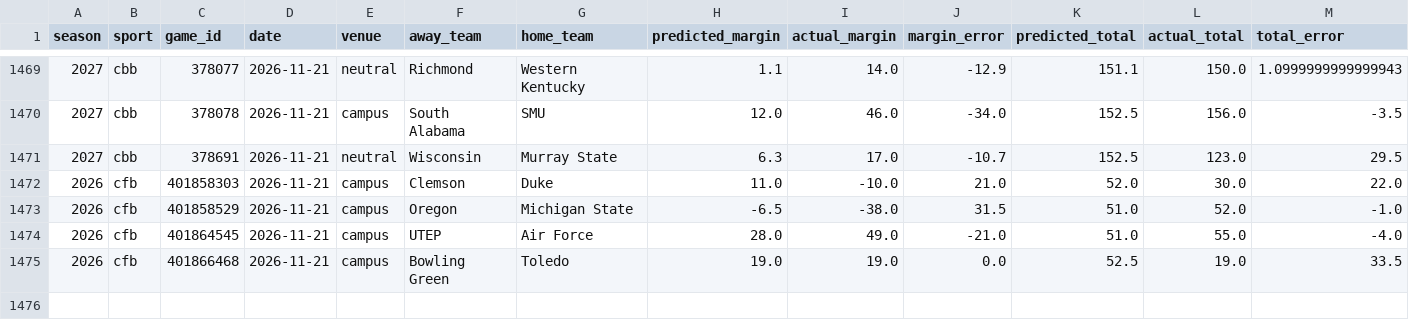
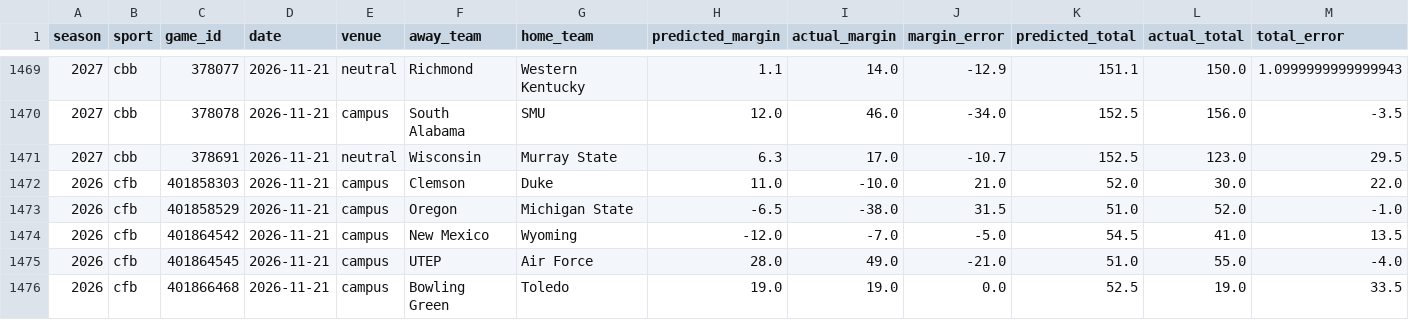
Before and after one commit to thecadeharp/cfb-analytics, a CSV file: data/reports/independent_benchmark_packet.csv, drawn as a sheet; only a part is shown, gaps mark what is left out; rows hold the shown columns only; the diff names each change by its address in the sheet, - before the commit and + after, or states it on an @@ line.

```diff
--- a/data/reports/independent_benchmark_packet.csv
+++ b/data/reports/independent_benchmark_packet.csv
+row 1474: 2026 | cfb | 401864542 | 2026-11-21 | campus | New Mexico | Wyoming | -12.0 | -7.0 | -5.0 | 54.5 | 41.0 | 13.5
```
Also changed, not shown: 12 other files.
